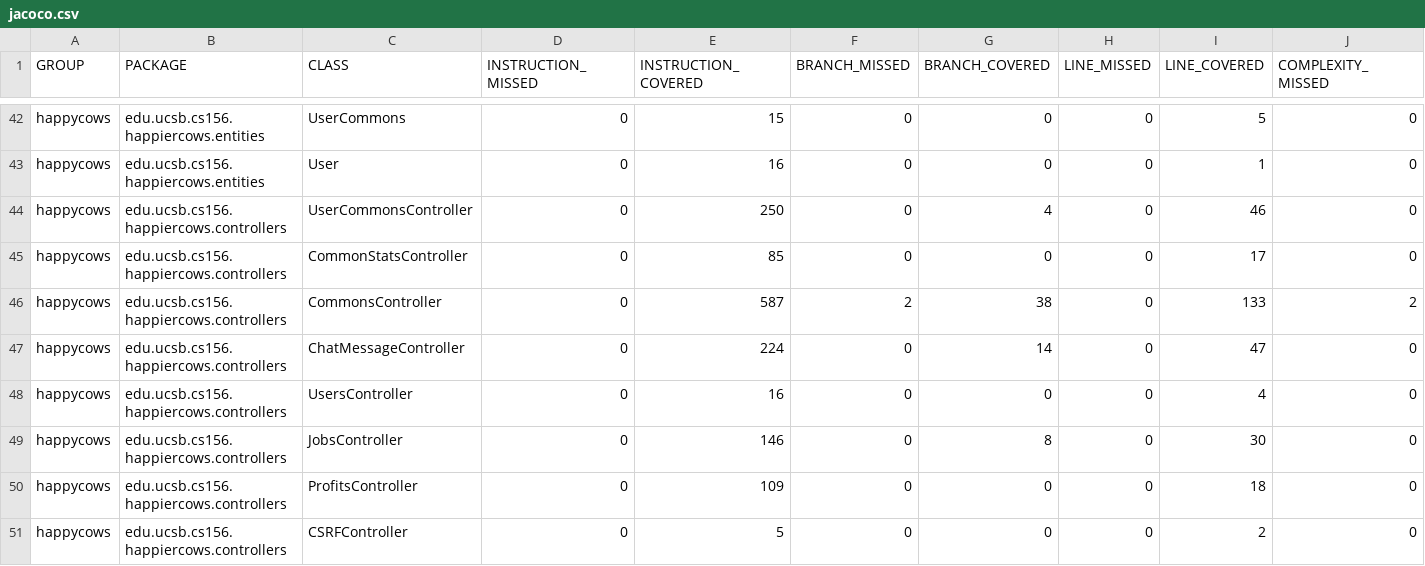
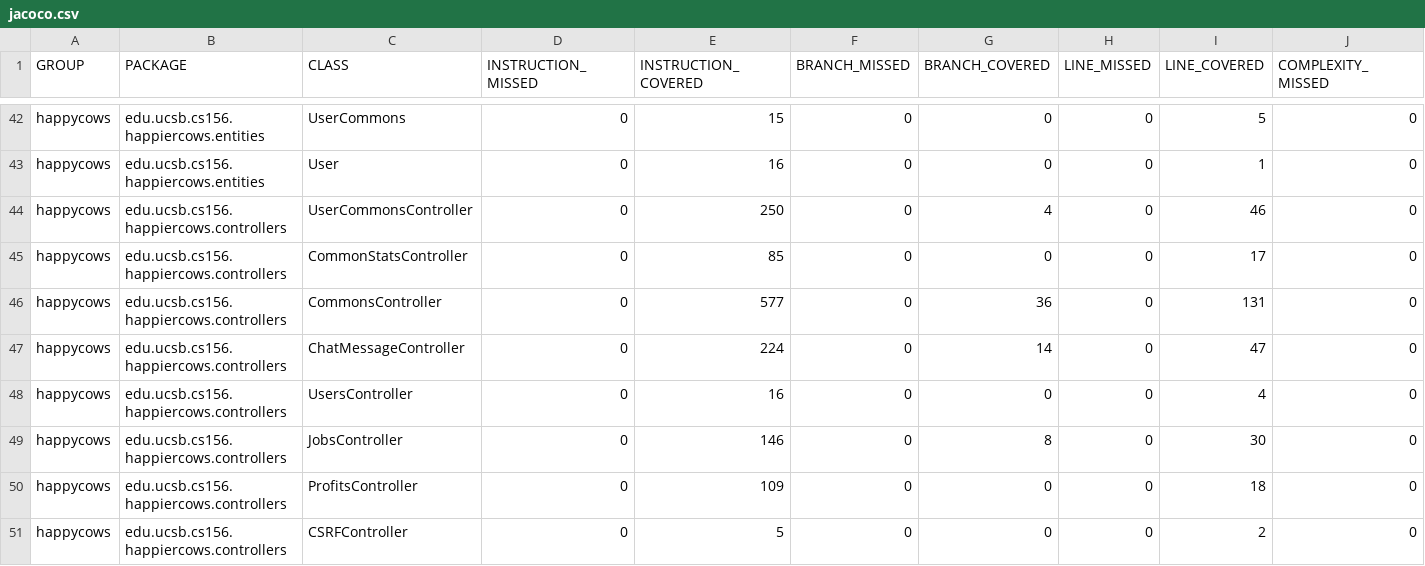
Before and after one commit to ucsb-cs156-f23/proj-happycows-f23-5pm-3, a CSV file: prs/23/jacoco/jacoco.csv, drawn as a sheet; only a part is shown, gaps mark what is left out; the diff names each change by its address in the sheet, - before the commit and + after, or states it on an @@ line.

```diff
--- a/prs/23/jacoco/jacoco.csv
+++ b/prs/23/jacoco/jacoco.csv
-E46 (INSTRUCTION_COVERED): 587
+E46 (INSTRUCTION_COVERED): 577
-F46 (BRANCH_MISSED): 2
+F46 (BRANCH_MISSED): 0
-G46 (BRANCH_COVERED): 38
+G46 (BRANCH_COVERED): 36
-I46 (LINE_COVERED): 133
+I46 (LINE_COVERED): 131
-J46 (COMPLEXITY_MISSED): 2
+J46 (COMPLEXITY_MISSED): 0
```
Also changed, not shown: 7 other files.
